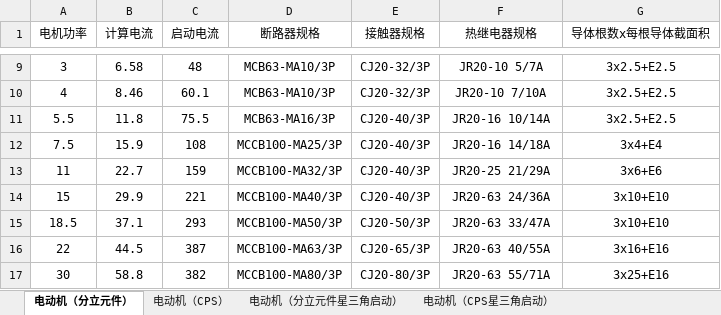
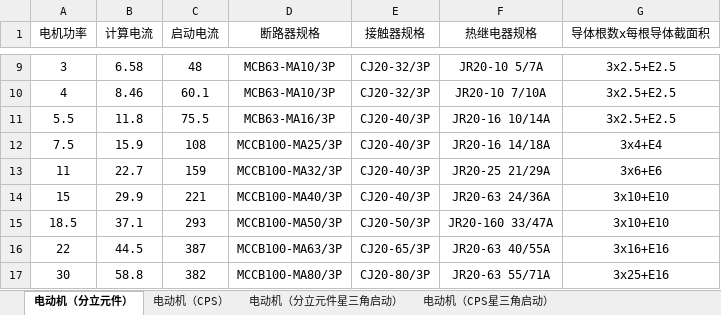
Before and after one commit to SBESIRC/ThMEPEngine, an Excel workbook: AutoLoader/Contents/Support/PowerDistributionSystem/LV_AC_Motor_TypeTwoCoordination_19DX101.xlsx, sheet 电动机（分立元件）, drawn as a sheet; only a part is shown, gaps mark what is left out; values as stored, in another font and other column widths than the file's, no borders; the diff names each change by its address in the sheet, - before the commit and + after, or states it on an @@ line.

```diff
--- a/AutoLoader/Contents/Support/PowerDistributionSystem/LV_AC_Motor_TypeTwoCoordination_19DX101.xlsx (sheet 电动机（分立元件）)
+++ b/AutoLoader/Contents/Support/PowerDistributionSystem/LV_AC_Motor_TypeTwoCoordination_19DX101.xlsx (sheet 电动机（分立元件）)
-F15 (热继电器规格): JR20-63 33/47A
+F15 (热继电器规格): JR20-160 33/47A
```
Also changed, not shown: AutoLoader/Contents/Support/PowerDistributionSystem/LV_AC_CircuitBreaker_ImportLibrary_19DX101.xlsx, AutoLoader/Contents/Support/PowerDistributionSystem/LV_AC_Contactor_19DX101.xlsx, 3 other files.
